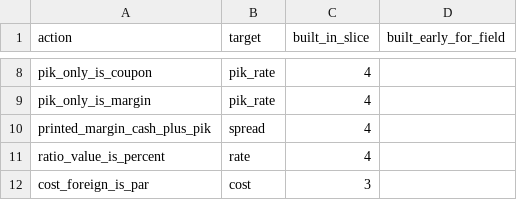
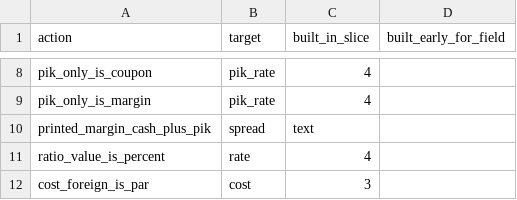
Before and after one commit to JamesCAlger/privatemarketwatch, a CSV file: warehouse/seeds/reading_action.csv, drawn as a sheet; only a part is shown, gaps mark what is left out.

```diff
--- a/warehouse/seeds/reading_action.csv
+++ b/warehouse/seeds/reading_action.csv
@@ -9,3 +9,3 @@ pik_only_is_coupon,pik_rate,4,
 pik_only_is_margin,pik_rate,4,
-printed_margin_cash_plus_pik,spread,4,
+printed_margin_cash_plus_pik,spread,text,
 ratio_value_is_percent,rate,4,
```
Also changed, not shown: 36 other files.
